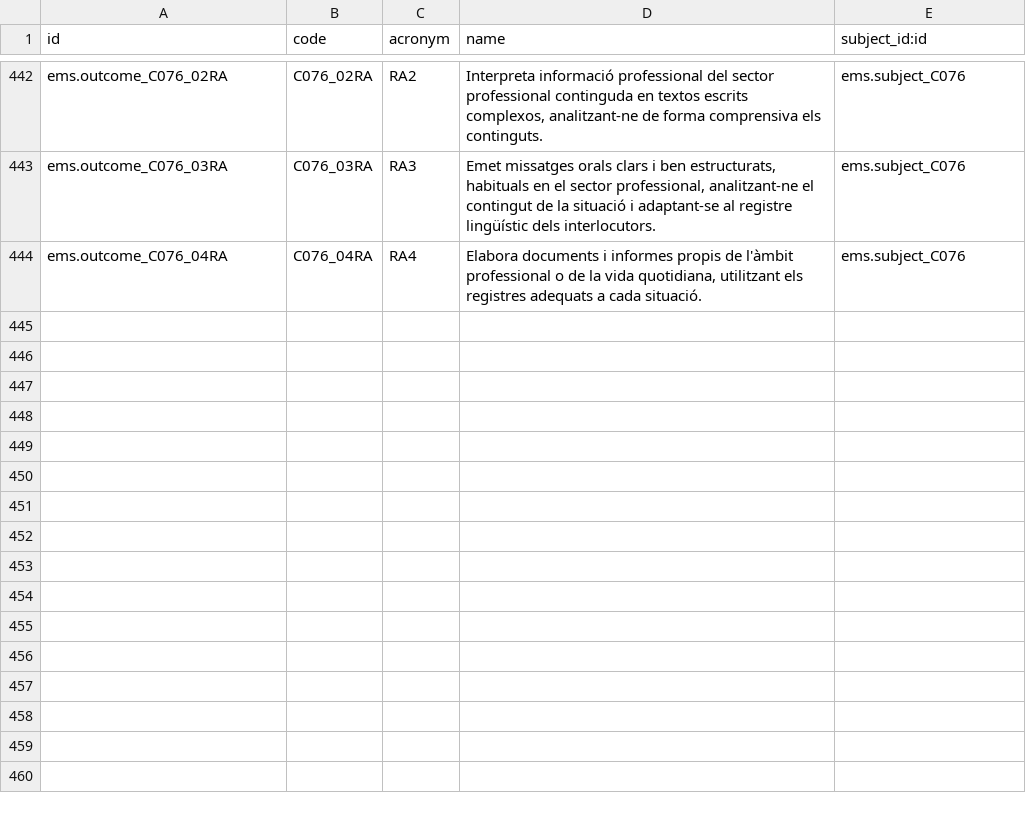
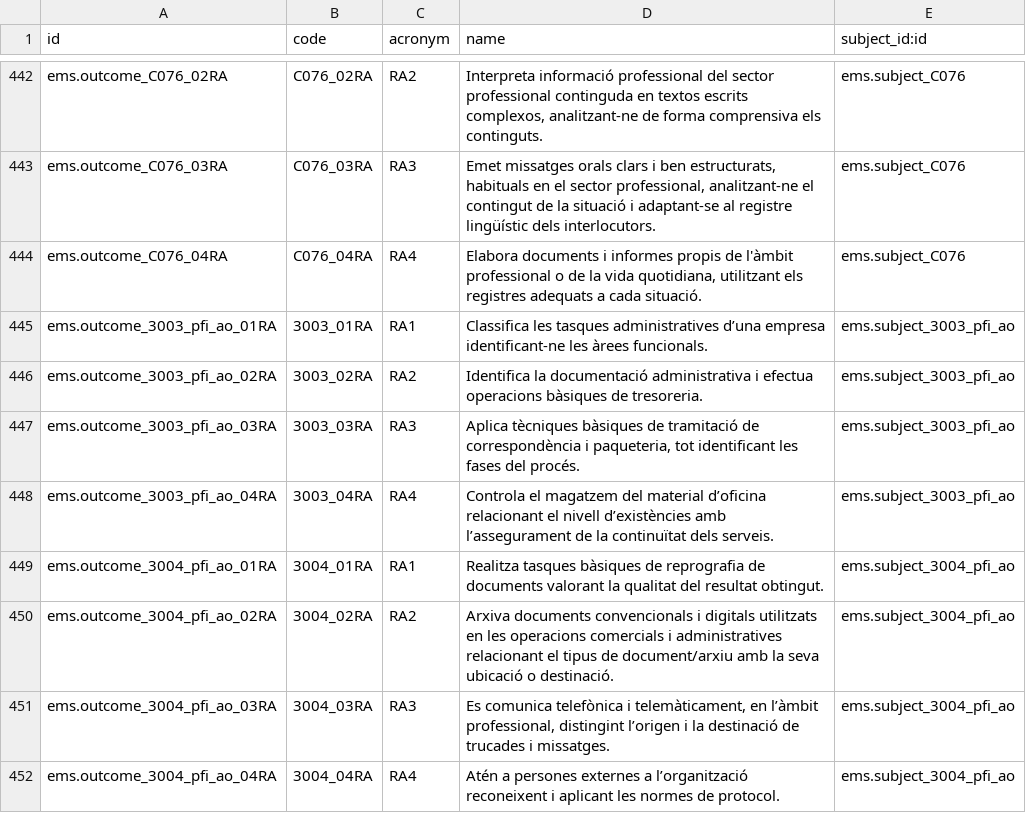
Before and after one commit to ElPuig/EMS, a CSV file: data/cat/ems.outcome.csv, drawn as a sheet; only a part is shown, gaps mark what is left out.

```diff
--- a/data/cat/ems.outcome.csv
+++ b/data/cat/ems.outcome.csv
@@ -444 +444,9 @@
 "ems.outcome_C076_04RA","C076_04RA","RA4","Elabora documents i informes propis de l'àmbit professional o de la vida quotidiana, utilitzant els registres adequats a cada situació.","ems.subject_C076"
+"ems.outcome_3003_pfi_ao_01RA","3003_01RA","RA1","Classifica les tasques administratives d’una empresa identificant-ne les àrees funcionals.","ems.subject_3003_pfi_ao"
+"ems.outcome_3003_pfi_ao_02RA","3003_02RA","RA2","Identifica la documentació administrativa i efectua operacions bàsiques de tresoreria.","ems.subject_3003_pfi_ao"
+"ems.outcome_3003_pfi_ao_03RA","3003_03RA","RA3","Aplica tècniques bàsiques de tramitació de correspondència i paqueteria, tot identificant les fases del procés.","ems.subject_3003_pfi_ao"
+"ems.outcome_3003_pfi_ao_04RA","3003_04RA","RA4","Controla el magatzem del material d’oficina relacionant el nivell d’existències amb l’assegurament de la continuïtat dels serveis.","ems.subject_3003_pfi_ao"
+"ems.outcome_3004_pfi_ao_01RA","3004_01RA","RA1","Realitza tasques bàsiques de reprografia de documents valorant la qualitat del resultat obtingut.","ems.subject_3004_pfi_ao"
+"ems.outcome_3004_pfi_ao_02RA","3004_02RA","RA2","Arxiva documents convencionals i digitals utilitzats en les operacions comercials i administratives relacionant el tipus de document/arxiu amb la seva ubicació o destinació.","ems.subject_3004_pfi_ao"
+"ems.outcome_3004_pfi_ao_03RA","3004_03RA","RA3","Es comunica telefònica i telemàticament, en l’àmbit professional, distingint l’origen i la destinació de trucades i missatges.","ems.subject_3004_pfi_ao"
+"ems.outcome_3004_pfi_ao_04RA","3004_04RA","RA4","Atén a persones externes a l’organització reconeixent i aplicant les normes de protocol.","ems.subject_3004_pfi_ao"
```
Also changed, not shown: data/cat/ems.study.csv, data/cat/ems.subject.csv, 18 other files.
